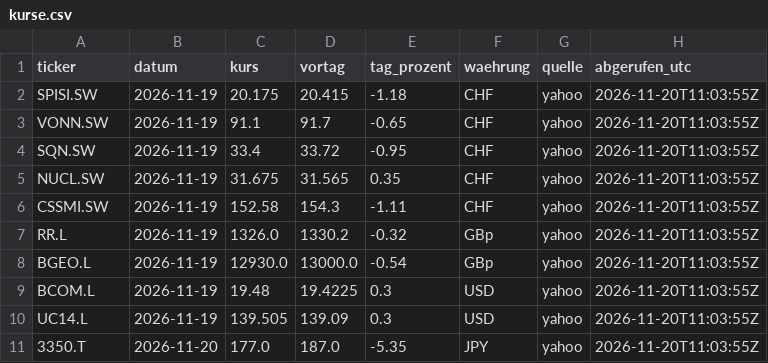
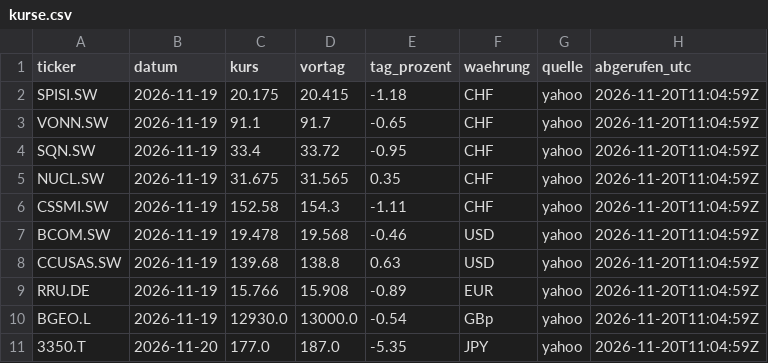
Before and after one commit to kieselstark/briefing-kurse, a CSV file: kurse.csv, drawn as a sheet.

```diff
--- a/kurse.csv
+++ b/kurse.csv
@@ -1,11 +1,11 @@
 ticker,datum,kurs,vortag,tag_prozent,waehrung,quelle,abgerufen_utc
-SPISI.SW,2026-11-19,20.175,20.415,-1.18,CHF,yahoo,2026-11-20T11:03:55Z
-VONN.SW,2026-11-19,91.1,91.7,-0.65,CHF,yahoo,2026-11-20T11:03:55Z
-SQN.SW,2026-11-19,33.4,33.72,-0.95,CHF,yahoo,2026-11-20T11:03:55Z
-NUCL.SW,2026-11-19,31.675,31.565,0.35,CHF,yahoo,2026-11-20T11:03:55Z
-CSSMI.SW,2026-11-19,152.58,154.3,-1.11,CHF,yahoo,2026-11-20T11:03:55Z
-RR.L,2026-11-19,1326.0,1330.2,-0.32,GBp,yahoo,2026-11-20T11:03:55Z
-BGEO.L,2026-11-19,12930.0,13000.0,-0.54,GBp,yahoo,2026-11-20T11:03:55Z
-BCOM.L,2026-11-19,19.48,19.4225,0.3,USD,yahoo,2026-11-20T11:03:55Z
-UC14.L,2026-11-19,139.505,139.09,0.3,USD,yahoo,2026-11-20T11:03:55Z
-3350.T,2026-11-20,177.0,187.0,-5.35,JPY,yahoo,2026-11-20T11:03:55Z
+SPISI.SW,2026-11-19,20.175,20.415,-1.18,CHF,yahoo,2026-11-20T11:04:59Z
+VONN.SW,2026-11-19,91.1,91.7,-0.65,CHF,yahoo,2026-11-20T11:04:59Z
+SQN.SW,2026-11-19,33.4,33.72,-0.95,CHF,yahoo,2026-11-20T11:04:59Z
+NUCL.SW,2026-11-19,31.675,31.565,0.35,CHF,yahoo,2026-11-20T11:04:59Z
+CSSMI.SW,2026-11-19,152.58,154.3,-1.11,CHF,yahoo,2026-11-20T11:04:59Z
+BCOM.SW,2026-11-19,19.478,19.568,-0.46,USD,yahoo,2026-11-20T11:04:59Z
+CCUSAS.SW,2026-11-19,139.68,138.8,0.63,USD,yahoo,2026-11-20T11:04:59Z
+RRU.DE,2026-11-19,15.766,15.908,-0.89,EUR,yahoo,2026-11-20T11:04:59Z
+BGEO.L,2026-11-19,12930.0,13000.0,-0.54,GBp,yahoo,2026-11-20T11:04:59Z
+3350.T,2026-11-20,177.0,187.0,-5.35,JPY,yahoo,2026-11-20T11:04:59Z
```
Also changed, not shown: historie.csv.
